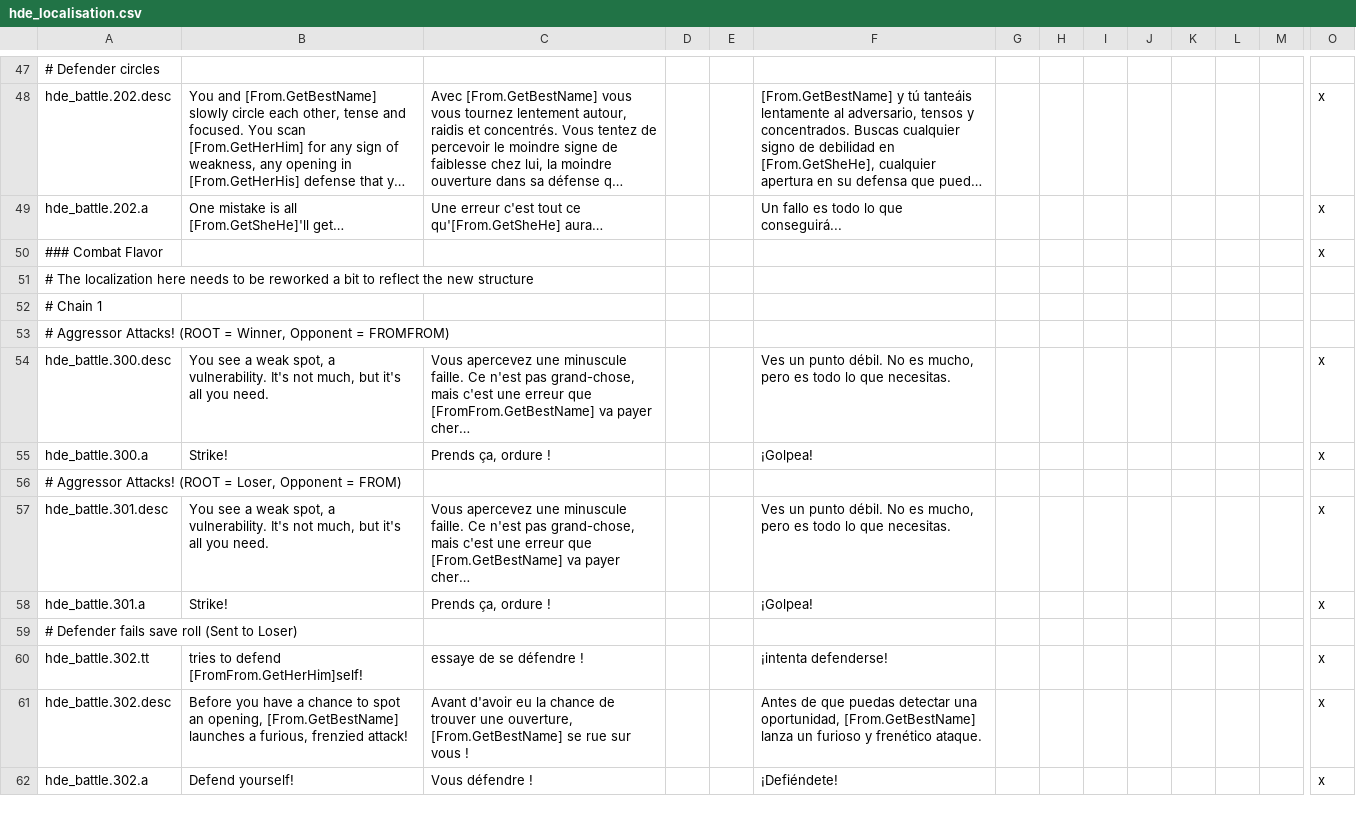
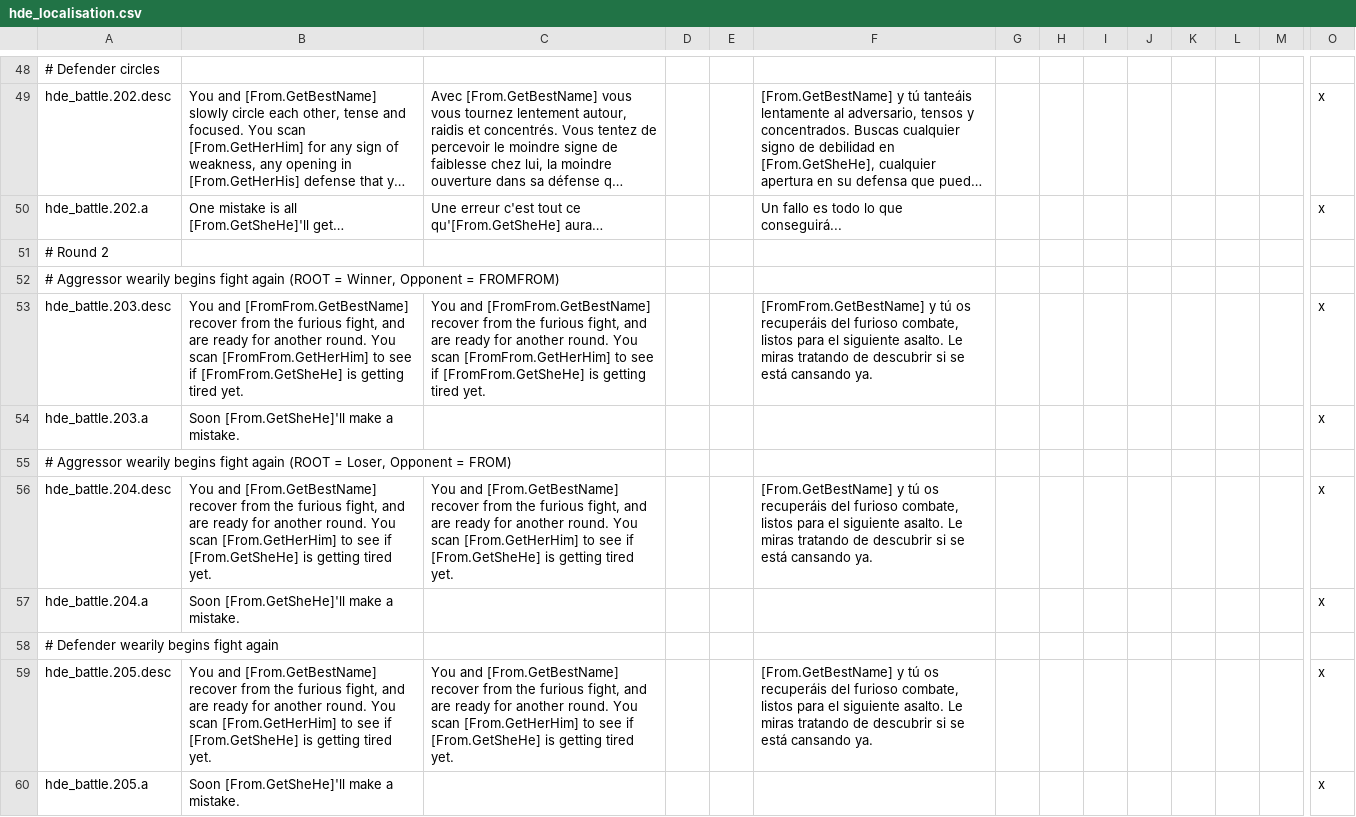
Before and after one commit to thefinestsieve/HIP-Duel-Engine, a CSV file: localisation/hde_localisation.csv, drawn as a sheet; only a part is shown, gaps mark what is left out; the shorter side is filled out with more unchanged rows; long unchanged cells end in …; rows hold the shown columns only; the diff covers the shown part only; the diff names each change by its address in the sheet, - before the commit and + after, or states it on an @@ line.

Commit message:
Proper multi-round flavor
At least for the sizing up phase of combat. And it's not really proper,
it's just pulled from NDE and not really as flavorful as I'd like.

```diff
--- a/localisation/hde_localisation.csv
+++ b/localisation/hde_localisation.csv
+row 51: # Round 2
+row 52: # Aggressor wearily begins fight again (ROOT = Winner, Opponent = FROMFROM)
+row 53: hde_battle.203.desc | You and [FromFrom.GetBestName] recover from the furious fight, and are ready for another round. You scan [FromFrom.GetHerHim] to see if [FromFrom.GetSheHe] is getting tired yet. | You and [FromFrom.GetBestName] recover from the furious fight, and are ready for another round. You scan [FromFrom.GetHerHim] to see if [FromFrom.GetSheHe] is getting tired yet. |  |  | [FromFrom.GetBestName] y tú os recuperáis del furioso combate, listos para el siguiente asalto. Le miras tratando de descubrir si se está cansando ya. |  |  |  |  |  |  |  | x
+row 54: hde_battle.203.a | Soon [From.GetSheHe]'ll make a mistake. |  |  |  |  |  |  |  |  |  |  |  | x
+row 55: # Aggressor wearily begins fight again (ROOT = Loser, Opponent = FROM)
+row 56: hde_battle.204.desc | You and [From.GetBestName] recover from the furious fight, and are ready for another round. You scan [From.GetHerHim] to see if [From.GetSheHe] is getting tired yet. | You and [From.GetBestName] recover from the furious fight, and are ready for another round. You scan [From.GetHerHim] to see if [From.GetSheHe] is getting tired yet. |  |  | [From.GetBestName] y tú os recuperáis del furioso combate, listos para el siguiente asalto. Le miras tratando de descubrir si se está cansando ya. |  |  |  |  |  |  |  | x
+row 57: hde_battle.204.a | Soon [From.GetSheHe]'ll make a mistake. |  |  |  |  |  |  |  |  |  |  |  | x
+row 58: # Defender wearily begins fight again
+row 59: hde_battle.205.desc | You and [From.GetBestName] recover from the furious fight, and are ready for another round. You scan [From.GetHerHim] to see if [From.GetSheHe] is getting tired yet. | You and [From.GetBestName] recover from the furious fight, and are ready for another round. You scan [From.GetHerHim] to see if [From.GetSheHe] is getting tired yet. |  |  | [From.GetBestName] y tú os recuperáis del furioso combate, listos para el siguiente asalto. Le miras tratando de descubrir si se está cansando ya. |  |  |  |  |  |  |  | x
+row 60: hde_battle.205.a | Soon [From.GetSheHe]'ll make a mistake. |  |  |  |  |  |  |  |  |  |  |  | x
```
Also changed, not shown: 11 added rows elsewhere in this file, 2 other files.
